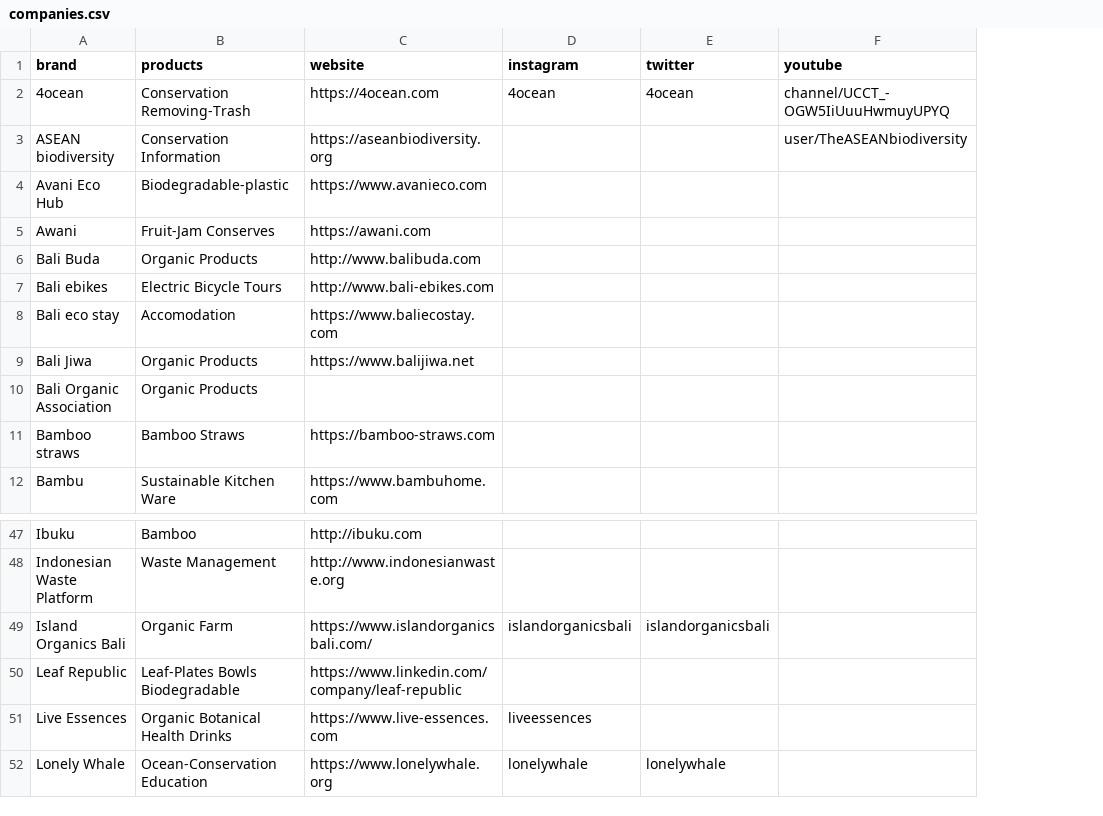
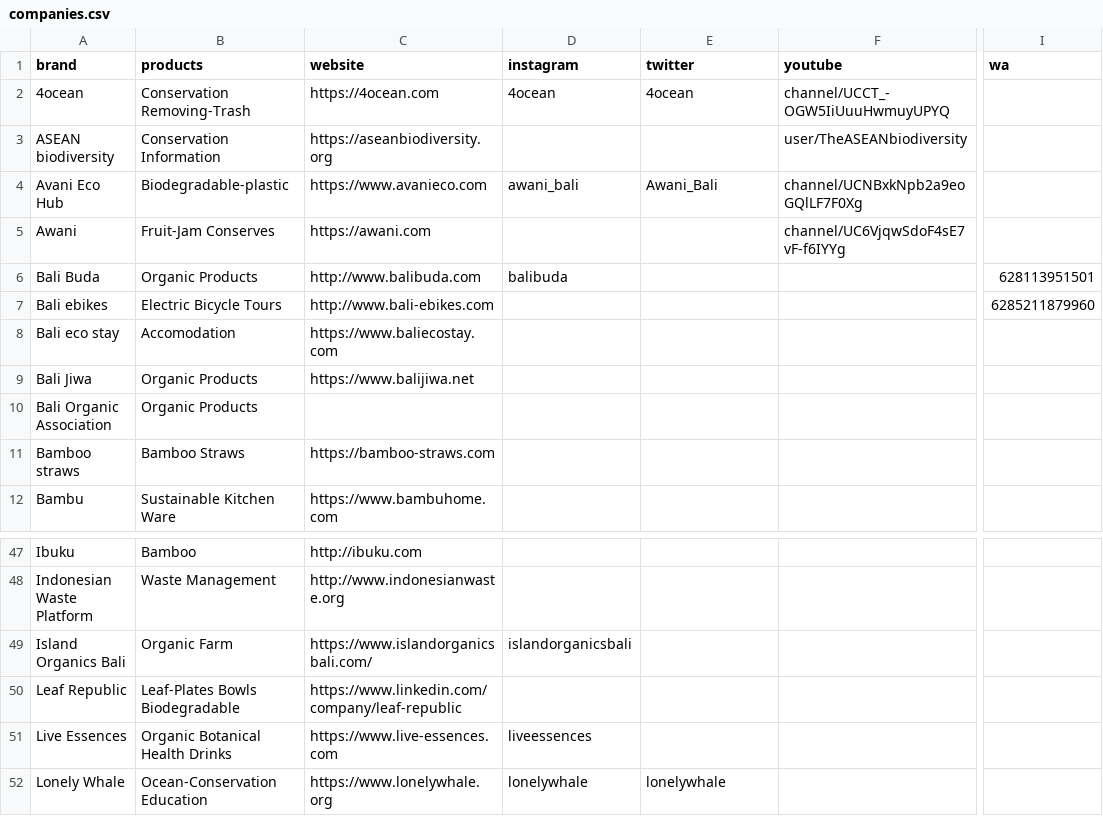
Before and after one commit to realmagicgreen/magicgreen-gridsome, a CSV file: src/assets/data/companies.csv, drawn as a sheet; only a part is shown, gaps mark what is left out; the diff names each change by its address in the sheet, - before the commit and + after, or states it on an @@ line.

```diff
--- a/src/assets/data/companies.csv
+++ b/src/assets/data/companies.csv
+column I (wa), rows 6-7: 628113951501 | 6285211879960
-D4 (instagram): (empty)
+D4 (instagram): awani_bali
-E4 (twitter): (empty)
+E4 (twitter): Awani_Bali
-F4 (youtube): (empty)
+F4 (youtube): channel/UCNBxkNpb2a9eoGQlLF7F0Xg
-F5 (youtube): (empty)
+F5 (youtube): channel/UC6VjqwSdoF4sE7vF-f6IYYg
-D6 (instagram): (empty)
+D6 (instagram): balibuda
-E49 (twitter): islandorganicsbali
+E49 (twitter): (empty)
```
Also changed, not shown: 7 other files.
